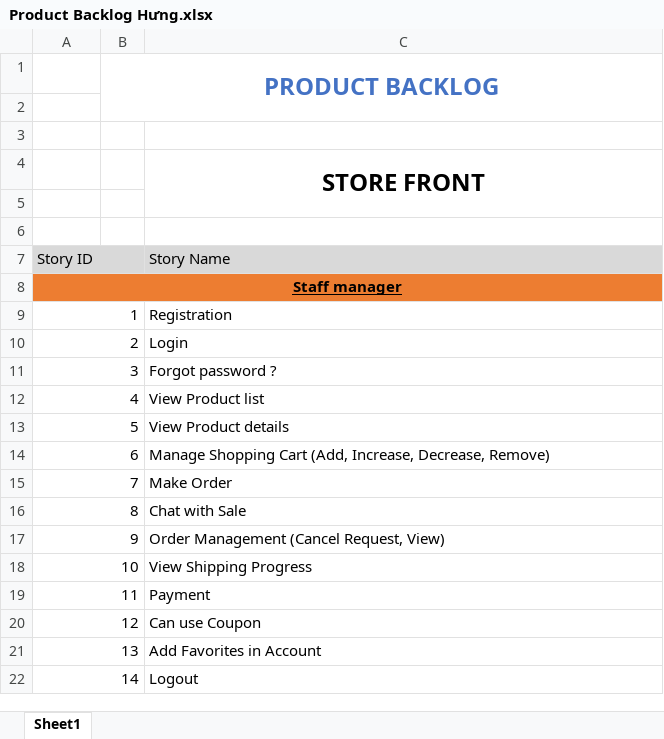
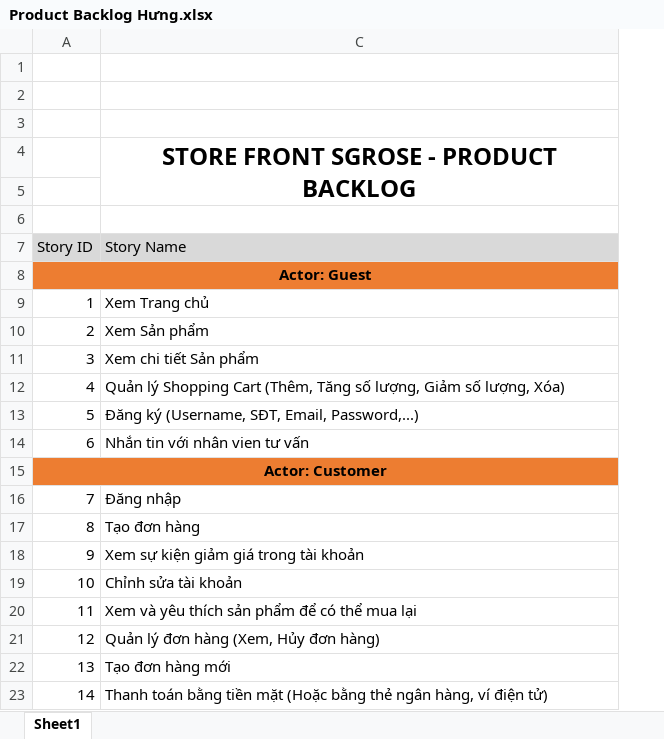
Before and after one commit to alesxanroad1111/DuAnTotNghiep-SGROSE, an Excel workbook: Product Backlog Hưng.xlsx, sheet Sheet1, drawn as a sheet; values as stored, in another font and other column widths than the file's, no borders; removed rows and columns are numbered as before the commit, all else as after; the diff names each change by its address in the sheet, - before the commit and + after, or states it on an @@ line.

```diff
--- a/Product Backlog Hưng.xlsx (sheet Sheet1)
+++ b/Product Backlog Hưng.xlsx (sheet Sheet1)
@@ column B hidden, row 1: PRODUCT BACKLOG @@
-C4 (Story Name): STORE FRONT
+C4 (Story Name): STORE FRONT SGROSE - PRODUCT BACKLOG
-A7:B7 merged
@@ column A (Story ID) renumbered in row 8 @@
-A8 underline: on
+A8 underline: off
-A9:B9 merged
-C9 (Story Name): Registration
+C9 (Story Name): Xem Trang chủ
-A10:B10 merged
-C10 (Story Name): Login
+C10 (Story Name): Xem Sản phẩm
-A11:B11 merged
-C11 (Story Name): Forgot password ?
+C11 (Story Name): Xem chi tiết Sản phẩm
-A12:B12 merged
-C12 (Story Name): View Product list
+C12 (Story Name): Quản lý Shopping Cart (Thêm, Tăng số lượng, Giảm số lượng, Xóa)
-A13:B13 merged
-C13 (Story Name): View Product details
+C13 (Story Name): Đăng ký (Username, SĐT, Email, Password,...)
-A14:B14 merged
-C14 (Story Name): Manage Shopping Cart (Add, Increase, Decrease, Remove)
+C14 (Story Name): Nhắn tin với nhân vien tư vấn
+row 15: Actor: Customer
-A15:B15 merged
-C16 (Story Name): Make Order
+C16 (Story Name): Đăng nhập
-A16:B16 merged
-C17 (Story Name): Chat with Sale
+C17 (Story Name): Tạo đơn hàng
-A17:B17 merged
-C18 (Story Name): Order Management (Cancel Request, View)
+C18 (Story Name): Xem sự kiện giảm giá trong tài khoản
-A18:B18 merged
-C19 (Story Name): View Shipping Progress
+C19 (Story Name): Chỉnh sửa tài khoản
-A19:B19 merged
-C20 (Story Name): Payment
+C20 (Story Name): Xem và yêu thích sản phẩm để có thể mua lại
-A20:B20 merged
-C21 (Story Name): Can use Coupon
+C21 (Story Name): Quản lý đơn hàng (Xem, Hủy đơn hàng)
-A21:B21 merged
-C22 (Story Name): Add Favorites in Account
+C22 (Story Name): Tạo đơn hàng mới
-A22:B22 merged
-C23 (Story Name): Logout
+C23 (Story Name): Thanh toán bằng tiền mặt (Hoặc bằng thẻ ngân hàng, ví điện tử)
```
Also changed, not shown: 3 other files.
